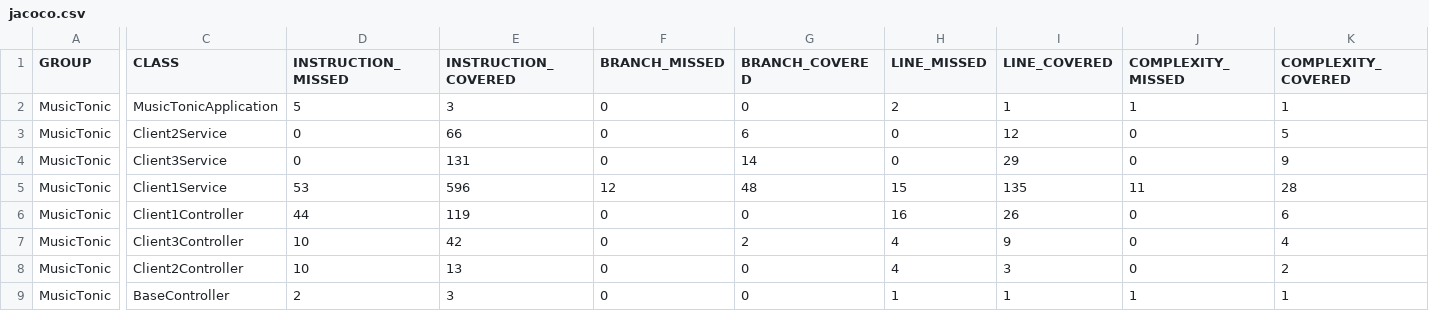
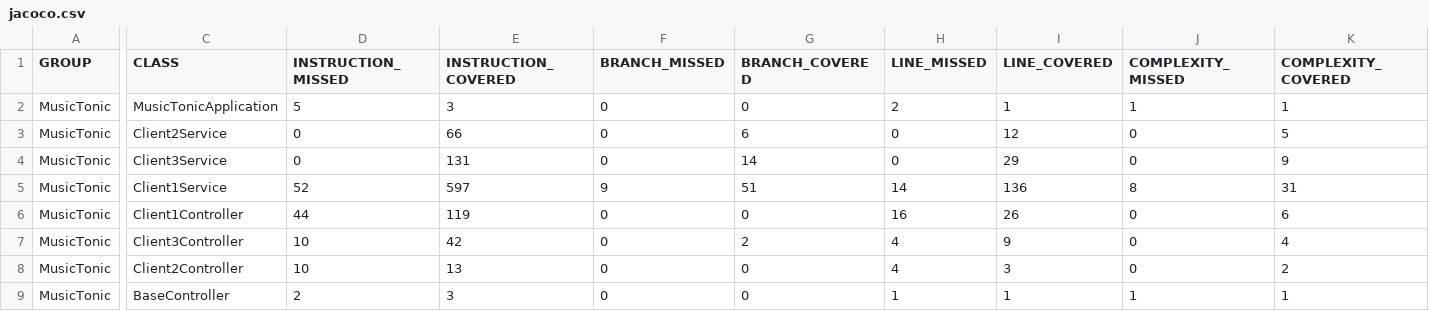
Before and after one commit to J-Rebs/friendly-couscous, a CSV file: MusicTonic/target/site/jacoco/jacoco.csv, drawn as a sheet; only a part is shown, gaps mark what is left out; the diff names each change by its address in the sheet, - before the commit and + after, or states it on an @@ line.

Commit message:
Full branch coverage obtained for validPlaylist() and likeSong in Client1Service/Client1ServiceTest

```diff
--- a/MusicTonic/target/site/jacoco/jacoco.csv
+++ b/MusicTonic/target/site/jacoco/jacoco.csv
-D5 (INSTRUCTION_MISSED): 53
+D5 (INSTRUCTION_MISSED): 52
-E5 (INSTRUCTION_COVERED): 596
+E5 (INSTRUCTION_COVERED): 597
-F5 (BRANCH_MISSED): 12
+F5 (BRANCH_MISSED): 9
-G5 (BRANCH_COVERED): 48
+G5 (BRANCH_COVERED): 51
-H5 (LINE_MISSED): 15
+H5 (LINE_MISSED): 14
-I5 (LINE_COVERED): 135
+I5 (LINE_COVERED): 136
-J5 (COMPLEXITY_MISSED): 11
+J5 (COMPLEXITY_MISSED): 8
-K5 (COMPLEXITY_COVERED): 28
+K5 (COMPLEXITY_COVERED): 31
```
Also changed, not shown: 37 other files.
